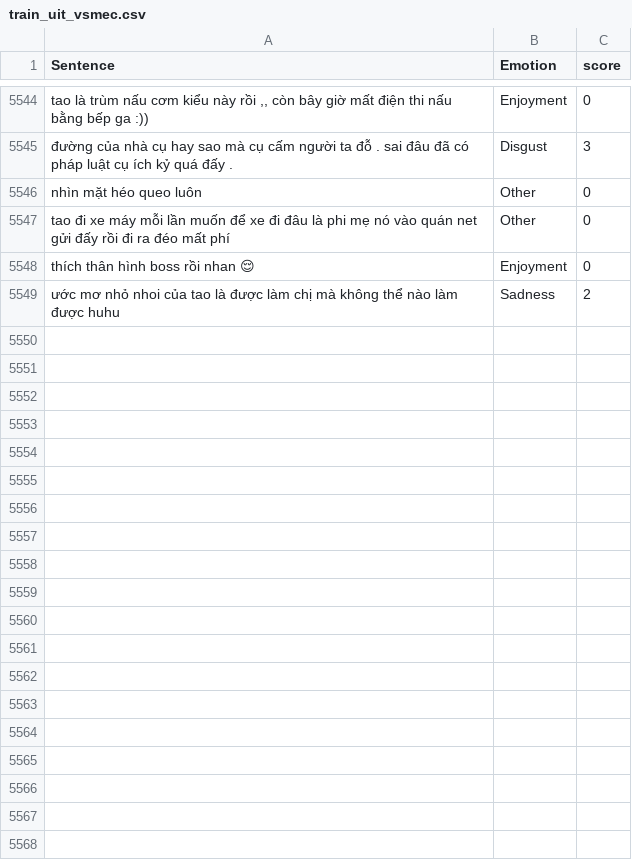
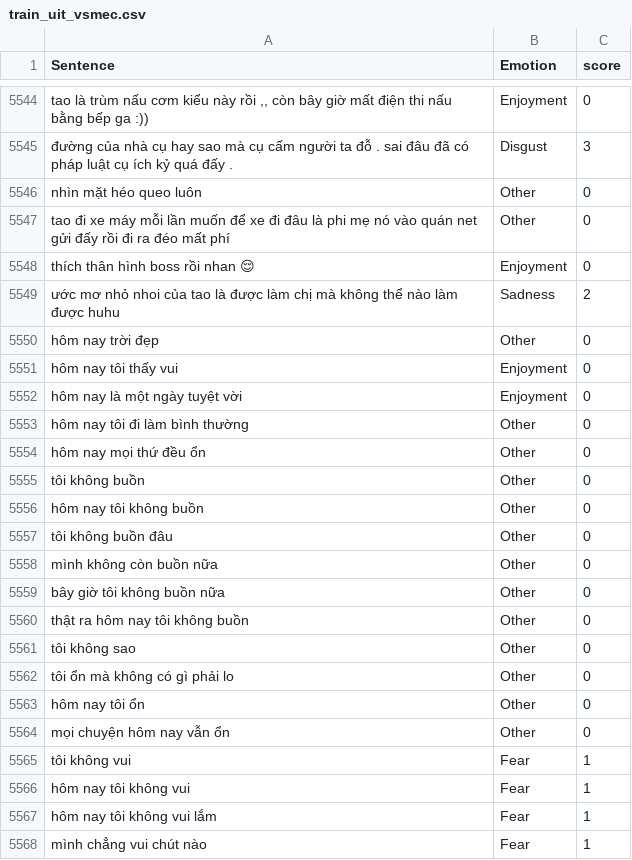
Before and after one commit to quocchi04/vn-negative-emotion-alert, a CSV file: data/raw/train_uit_vsmec.csv, drawn as a sheet; only a part is shown, gaps mark what is left out; the diff covers the shown part only.

```diff
--- a/data/raw/train_uit_vsmec.csv
+++ b/data/raw/train_uit_vsmec.csv
@@ -5549 +5549,20 @@ thích thân hình boss rồi nhan 😌,Enjoyment,0
 ước mơ nhỏ nhoi của tao là được làm chị mà không thể nào làm được huhu,Sadness,2
+hôm nay trời đẹp,Other,0
+hôm nay tôi thấy vui,Enjoyment,0
+hôm nay là một ngày tuyệt vời,Enjoyment,0
+hôm nay tôi đi làm bình thường,Other,0
+hôm nay mọi thứ đều ổn,Other,0
+tôi không buồn,Other,0
+hôm nay tôi không buồn,Other,0
+tôi không buồn đâu,Other,0
+mình không còn buồn nữa,Other,0
+bây giờ tôi không buồn nữa,Other,0
+thật ra hôm nay tôi không buồn,Other,0
+tôi không sao,Other,0
+tôi ổn mà không có gì phải lo,Other,0
+hôm nay tôi ổn,Other,0
+mọi chuyện hôm nay vẫn ổn,Other,0
+tôi không vui,Fear,1
+hôm nay tôi không vui,Fear,1
+hôm nay tôi không vui lắm,Fear,1
+mình chẳng vui chút nào,Fear,1
```
Also changed, not shown: 30 added rows elsewhere in this file, data/processed/test_uit_vsmec_clean.csv, data/processed/train_uit_vsmec_clean.csv, 12 other files.
